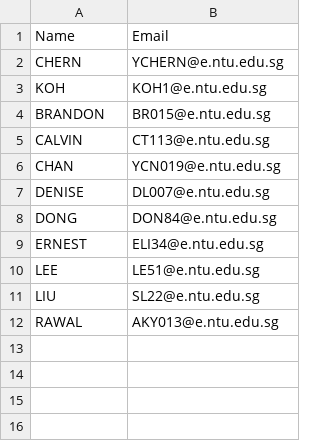
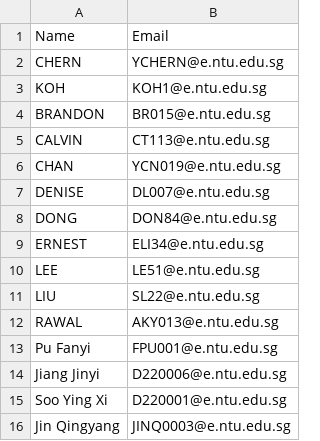
Before and after one commit to pufanyi/FYPMS, a CSV file: resources/StudentList.csv, drawn as a sheet; the diff names each change by its address in the sheet, - before the commit and + after, or states it on an @@ line.

Commit message:
Update StudentList.csv

```diff
--- a/resources/StudentList.csv
+++ b/resources/StudentList.csv
+row 13: Pu Fanyi | FPU001@e.ntu.edu.sg
+row 14: Jiang Jinyi | D220006@e.ntu.edu.sg
+row 15: Soo Ying Xi | D220001@e.ntu.edu.sg
+row 16: Jin Qingyang | JINQ0003@e.ntu.edu.sg
```
